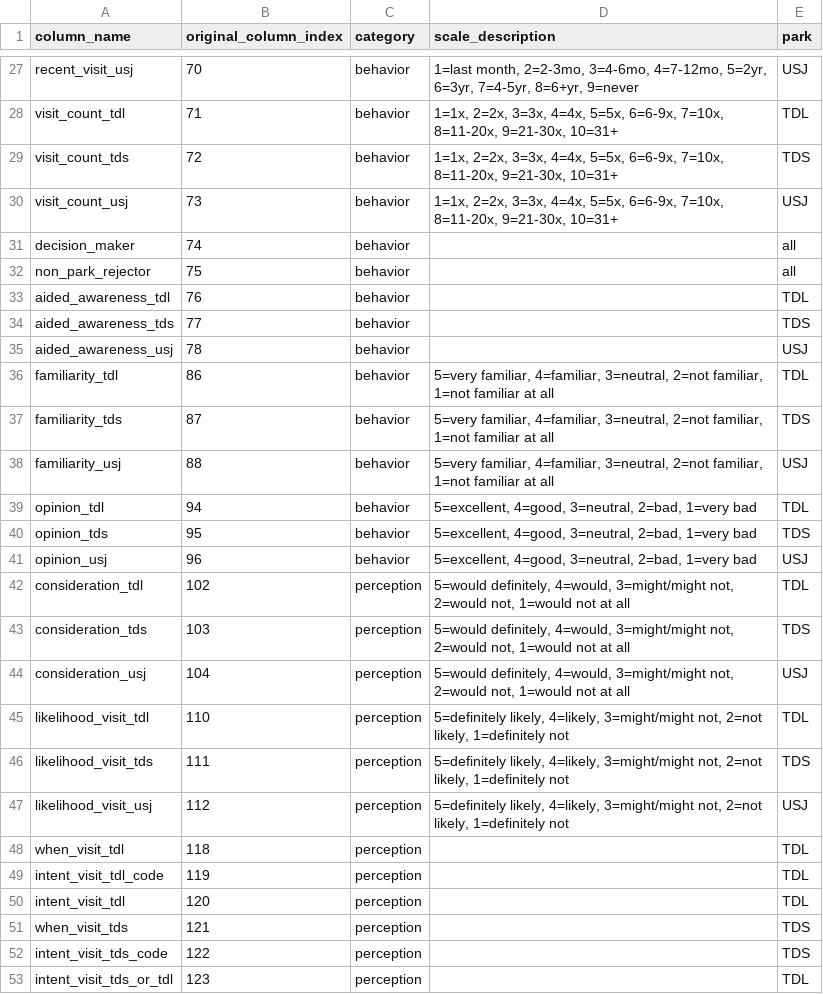
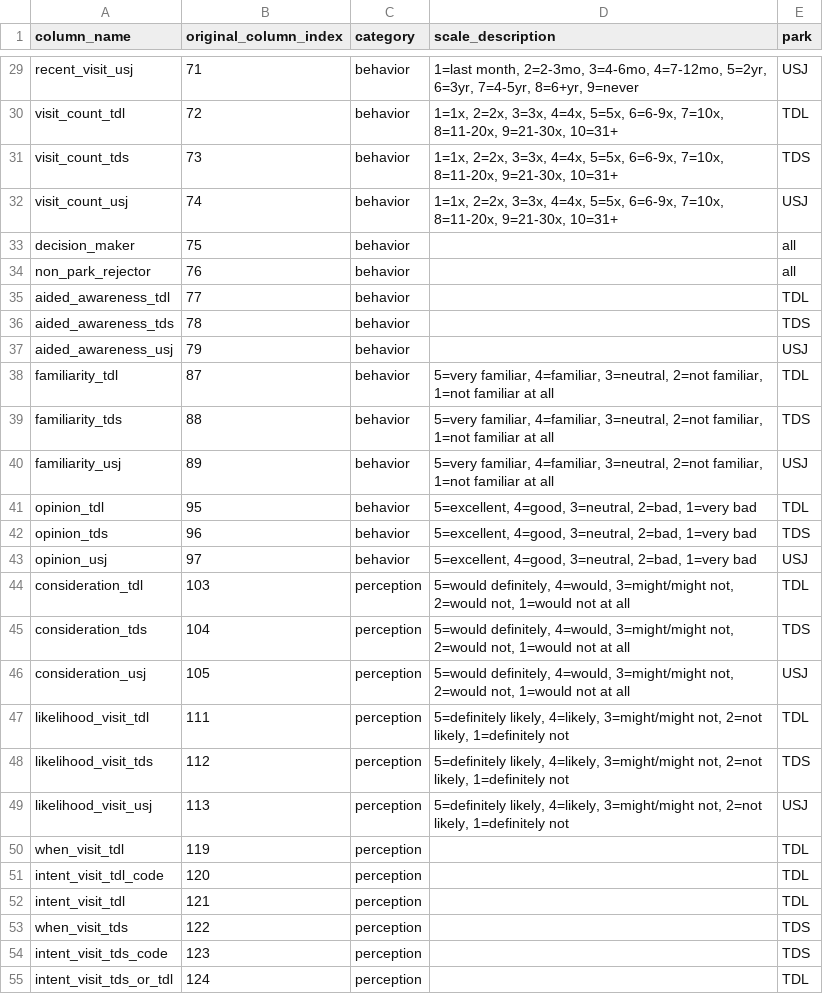
Before and after one commit to jazielin23/JapanTDR, a CSV file: japan_market_analysis/dbt_project/seeds/data_dictionary.csv, drawn as a sheet; only a part is shown, gaps mark what is left out; addresses are those after the commit; the diff covers the shown part only; the diff names each change by its address in the sheet, - before the commit and + after, or states it on an @@ line.

```diff
--- a/japan_market_analysis/dbt_project/seeds/data_dictionary.csv
+++ b/japan_market_analysis/dbt_project/seeds/data_dictionary.csv
-B29 (original_column_index): 70
+B29 (original_column_index): 71
-B30 (original_column_index): 71
+B30 (original_column_index): 72
-B31 (original_column_index): 72
+B31 (original_column_index): 73
-B32 (original_column_index): 73
+B32 (original_column_index): 74
-B33 (original_column_index): 74
+B33 (original_column_index): 75
-B34 (original_column_index): 75
+B34 (original_column_index): 76
-B35 (original_column_index): 76
+B35 (original_column_index): 77
-B36 (original_column_index): 77
+B36 (original_column_index): 78
-B37 (original_column_index): 78
+B37 (original_column_index): 79
-B38 (original_column_index): 86
+B38 (original_column_index): 87
-B39 (original_column_index): 87
+B39 (original_column_index): 88
-B40 (original_column_index): 88
+B40 (original_column_index): 89
-B41 (original_column_index): 94
+B41 (original_column_index): 95
-B42 (original_column_index): 95
+B42 (original_column_index): 96
-B43 (original_column_index): 96
+B43 (original_column_index): 97
-B44 (original_column_index): 102
+B44 (original_column_index): 103
-B45 (original_column_index): 103
+B45 (original_column_index): 104
-B46 (original_column_index): 104
+B46 (original_column_index): 105
-B47 (original_column_index): 110
+B47 (original_column_index): 111
-B48 (original_column_index): 111
+B48 (original_column_index): 112
-B49 (original_column_index): 112
+B49 (original_column_index): 113
-B50 (original_column_index): 118
+B50 (original_column_index): 119
-B51 (original_column_index): 119
+B51 (original_column_index): 120
-B52 (original_column_index): 120
+B52 (original_column_index): 121
-B53 (original_column_index): 121
+B53 (original_column_index): 122
-B54 (original_column_index): 122
+B54 (original_column_index): 123
-B55 (original_column_index): 123
+B55 (original_column_index): 124
```
Also changed, not shown: 2 added rows and 94 edited cells elsewhere in this file, japan_market_analysis/output/reports/sem_fit_indices.csv, japan_market_analysis/output/reports/sem_path_coefficients.csv, 17 other files.
